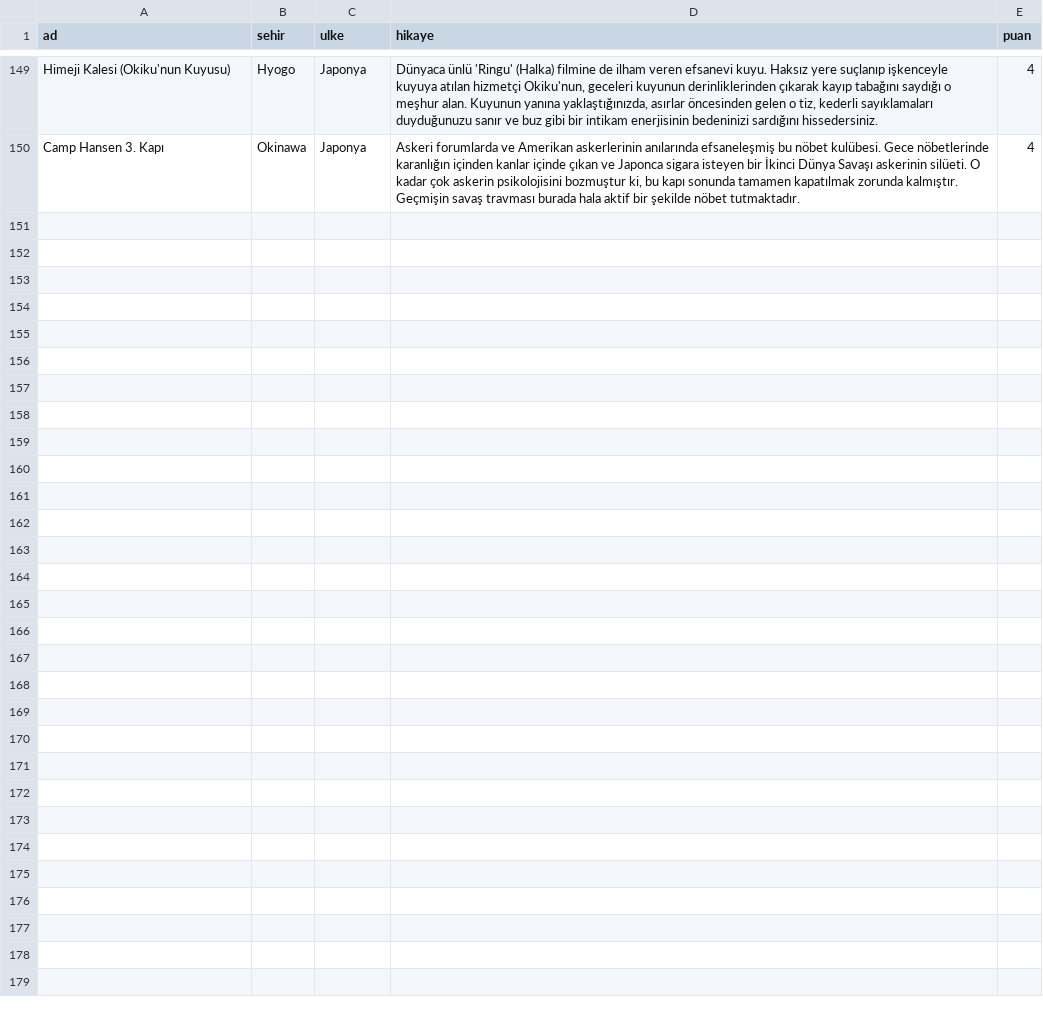
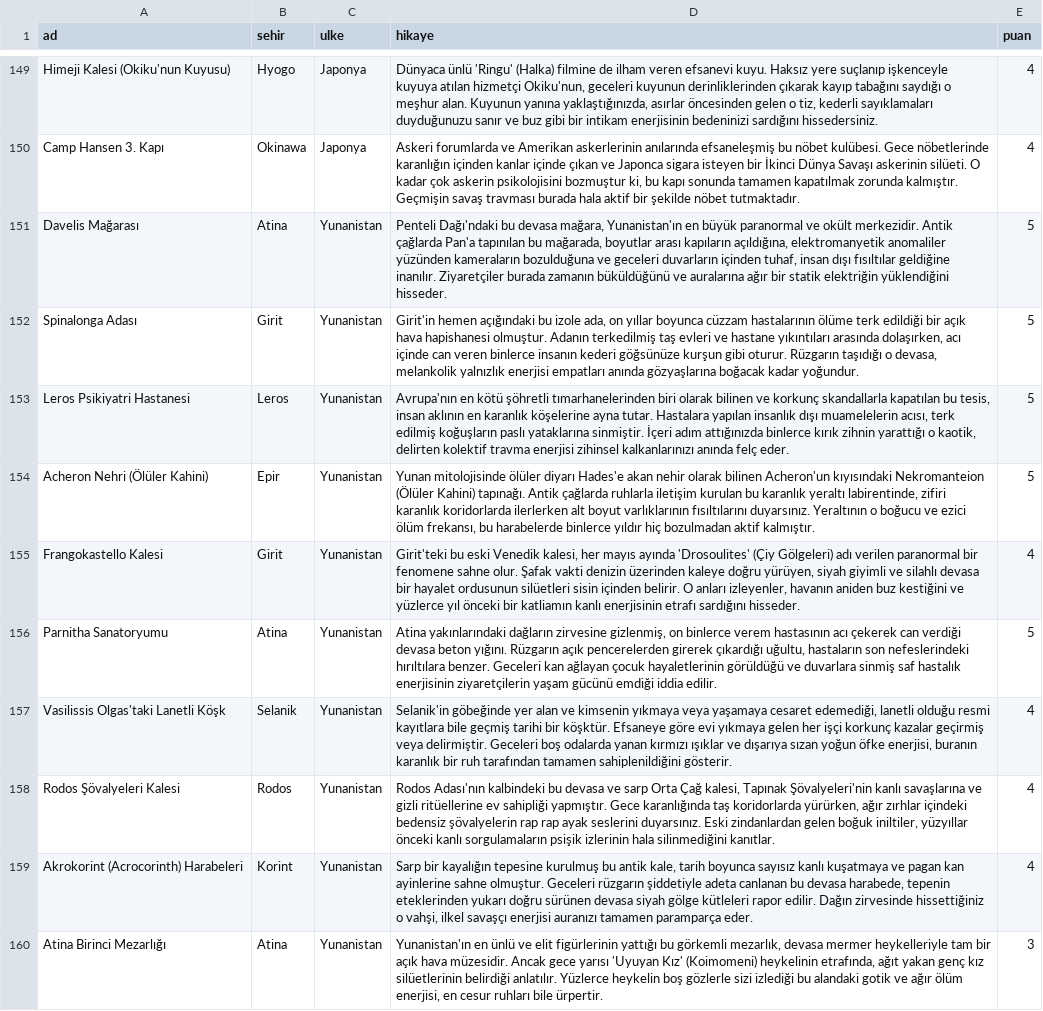
Before and after one commit to Tabirly/lanetli-yerler, a CSV file: perili_mekanlar.csv, drawn as a sheet; only a part is shown, gaps mark what is left out; the diff names each change by its address in the sheet, - before the commit and + after, or states it on an @@ line.

Commit message:
Update perili_mekanlar.csv

```diff
--- a/perili_mekanlar.csv
+++ b/perili_mekanlar.csv
+row 151: Davelis Mağarası | Atina | Yunanistan | Penteli Dağı'ndaki bu devasa mağara, Yunanistan'ın en büyük paranormal ve okült merkezidir. Antik çağlarda Pan'a tapınılan bu mağarada, boyutlar arası kapıların açıldığına, elektromanyetik anomaliler yüzünden kameraların bozulduğuna ve geceleri duvarların içinden tuhaf, insan dışı fısıltılar geldiğine inanılır. Ziyaretçiler burada zamanın büküldüğünü ve auralarına ağır bir statik elektriğin yüklendiğini hisseder. | 5
+row 152: Spinalonga Adası | Girit | Yunanistan | Girit'in hemen açığındaki bu izole ada, on yıllar boyunca cüzzam hastalarının ölüme terk edildiği bir açık hava hapishanesi olmuştur. Adanın terkedilmiş taş evleri ve hastane yıkıntıları arasında dolaşırken, acı içinde can veren binlerce insanın kederi göğsünüze kurşun gibi oturur. Rüzgarın taşıdığı o devasa, melankolik yalnızlık enerjisi empatları anında gözyaşlarına boğacak kadar yoğundur. | 5
+row 153: Leros Psikiyatri Hastanesi | Leros | Yunanistan | Avrupa'nın en kötü şöhretli tımarhanelerinden biri olarak bilinen ve korkunç skandallarla kapatılan bu tesis, insan aklının en karanlık köşelerine ayna tutar. Hastalara yapılan insanlık dışı muamelelerin acısı, terk edilmiş koğuşların paslı yataklarına sinmiştir. İçeri adım attığınızda binlerce kırık zihnin yarattığı o kaotik, delirten kolektif travma enerjisi zihinsel kalkanlarınızı anında felç eder. | 5
+row 154: Acheron Nehri (Ölüler Kahini) | Epir | Yunanistan | Yunan mitolojisinde ölüler diyarı Hades'e akan nehir olarak bilinen Acheron'un kıyısındaki Nekromanteion (Ölüler Kahini) tapınağı. Antik çağlarda ruhlarla iletişim kurulan bu karanlık yeraltı labirentinde, zifiri karanlık koridorlarda ilerlerken alt boyut varlıklarının fısıltılarını duyarsınız. Yeraltının o boğucu ve ezici ölüm frekansı, bu harabelerde binlerce yıldır hiç bozulmadan aktif kalmıştır. | 5
+row 155: Frangokastello Kalesi | Girit | Yunanistan | Girit'teki bu eski Venedik kalesi, her mayıs ayında 'Drosoulites' (Çiy Gölgeleri) adı verilen paranormal bir fenomene sahne olur. Şafak vakti denizin üzerinden kaleye doğru yürüyen, siyah giyimli ve silahlı devasa bir hayalet ordusunun silüetleri sisin içinden belirir. O anları izleyenler, havanın aniden buz kestiğini ve yüzlerce yıl önceki bir katliamın kanlı enerjisinin etrafı sardığını hisseder. | 4
+row 156: Parnitha Sanatoryumu | Atina | Yunanistan | Atina yakınlarındaki dağların zirvesine gizlenmiş, on binlerce verem hastasının acı çekerek can verdiği devasa beton yığını. Rüzgarın açık pencerelerden girerek çıkardığı uğultu, hastaların son nefeslerindeki hırıltılara benzer. Geceleri kan ağlayan çocuk hayaletlerinin görüldüğü ve duvarlara sinmiş saf hastalık enerjisinin ziyaretçilerin yaşam gücünü emdiği iddia edilir. | 5
+row 157: Vasilissis Olgas'taki Lanetli Köşk | Selanik | Yunanistan | Selanik'in göbeğinde yer alan ve kimsenin yıkmaya veya yaşamaya cesaret edemediği, lanetli olduğu resmi kayıtlara bile geçmiş tarihi bir köşktür. Efsaneye göre evi yıkmaya gelen her işçi korkunç kazalar geçirmiş veya delirmiştir. Geceleri boş odalarda yanan kırmızı ışıklar ve dışarıya sızan yoğun öfke enerjisi, buranın karanlık bir ruh tarafından tamamen sahiplenildiğini gösterir. | 4
+row 158: Rodos Şövalyeleri Kalesi | Rodos | Yunanistan | Rodos Adası'nın kalbindeki bu devasa ve sarp Orta Çağ kalesi, Tapınak Şövalyeleri'nin kanlı savaşlarına ve gizli ritüellerine ev sahipliği yapmıştır. Gece karanlığında taş koridorlarda yürürken, ağır zırhlar içindeki bedensiz şövalyelerin rap rap ayak seslerini duyarsınız. Eski zindanlardan gelen boğuk iniltiler, yüzyıllar önceki kanlı sorgulamaların psişik izlerinin hala silinmediğini kanıtlar. | 4
+row 159: Akrokorint (Acrocorinth) Harabeleri | Korint | Yunanistan | Sarp bir kayalığın tepesine kurulmuş bu antik kale, tarih boyunca sayısız kanlı kuşatmaya ve pagan kan ayinlerine sahne olmuştur. Geceleri rüzgarın şiddetiyle adeta canlanan bu devasa harabede, tepenin eteklerinden yukarı doğru sürünen devasa siyah gölge kütleleri rapor edilir. Dağın zirvesinde hissettiğiniz o vahşi, ilkel savaşçı enerjisi auranızı tamamen paramparça eder. | 4
+row 160: Atina Birinci Mezarlığı | Atina | Yunanistan | Yunanistan'ın en ünlü ve elit figürlerinin yattığı bu görkemli mezarlık, devasa mermer heykelleriyle tam bir açık hava müzesidir. Ancak gece yarısı 'Uyuyan Kız' (Koimomeni) heykelinin etrafında, ağıt yakan genç kız silüetlerinin belirdiği anlatılır. Yüzlerce heykelin boş gözlerle sizi izlediği bu alandaki gotik ve ağır ölüm enerjisi, en cesur ruhları bile ürpertir. | 3
```
